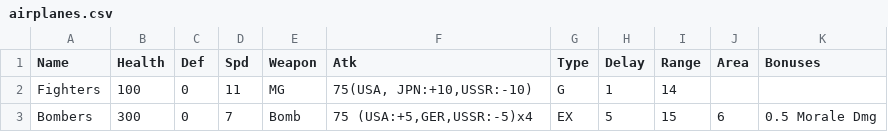
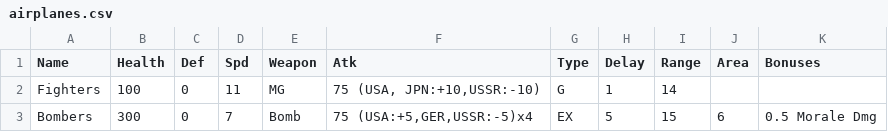
Before and after one commit to jiangsheng/jiangsheng.github.io, a CSV file: docs/games/axis_and_allies/buildings/airplanes.csv, drawn as a sheet.

```diff
--- a/docs/games/axis_and_allies/buildings/airplanes.csv
+++ b/docs/games/axis_and_allies/buildings/airplanes.csv
@@ -1,3 +1,3 @@
 Name, Health, Def, Spd, Weapon, Atk, Type, Delay, Range,Area,Bonuses
-Fighters,100,0,11,MG,"75(USA, JPN:+10,USSR:-10)",G,1,14,,
+Fighters,100,0,11,MG,"75 (USA, JPN:+10,USSR:-10)",G,1,14,,
 Bombers,300,0,7,Bomb,"75 (USA:+5,GER,USSR:-5)x4",EX,5,15,6,0.5 Morale Dmg
```
Also changed, not shown: docs/games/axis_and_allies/buildings/building.csv, 53 other files.
